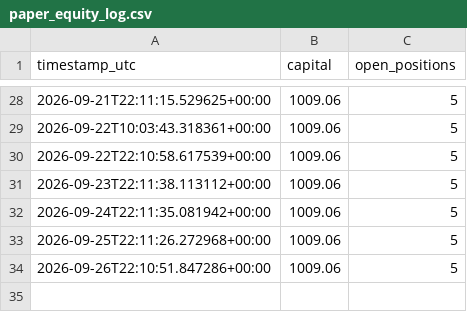
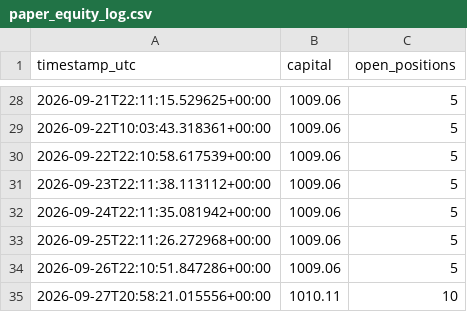
Before and after one commit to alessandropolito47-arch/jackal-ai-bot-, a CSV file: paper_equity_log.csv, drawn as a sheet; only a part is shown, gaps mark what is left out; the diff names each change by its address in the sheet, - before the commit and + after, or states it on an @@ line.

```diff
--- a/paper_equity_log.csv
+++ b/paper_equity_log.csv
+row 35: 2026-09-27T20:58:21.015556+00:00 | 1010.11 | 10
```
Also changed, not shown: paper_decision_log.csv, 1 other file.
